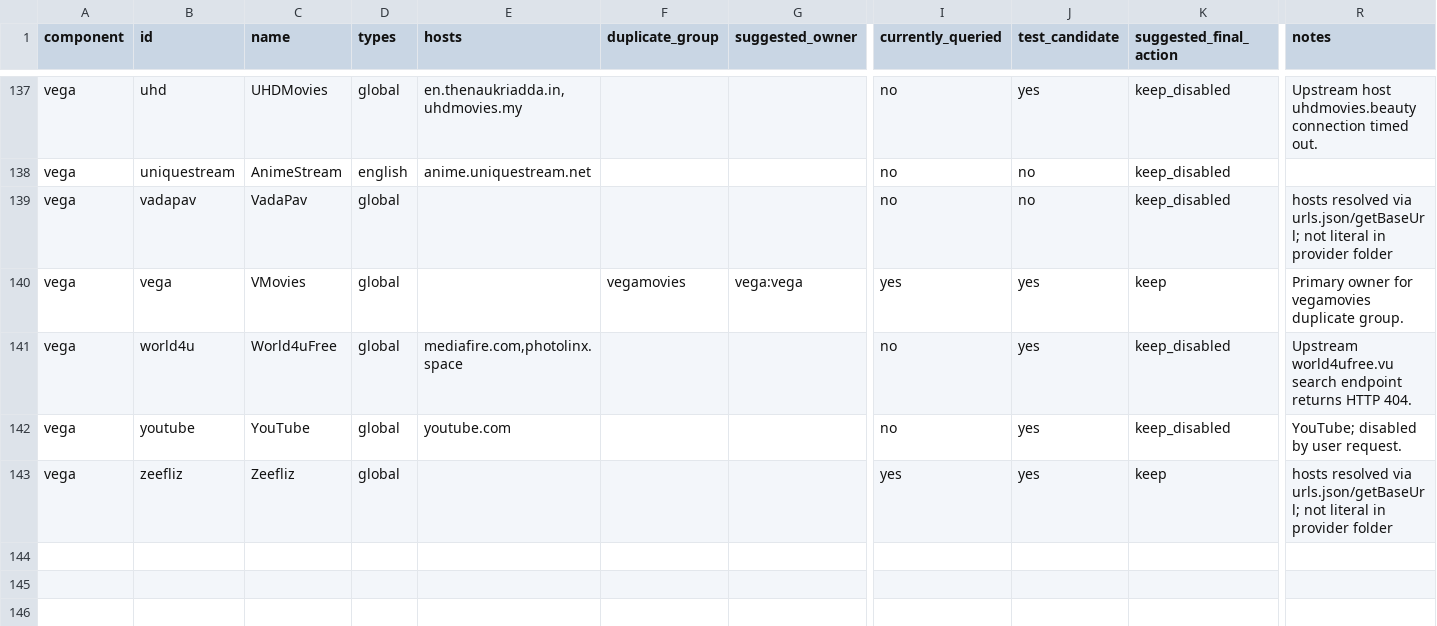
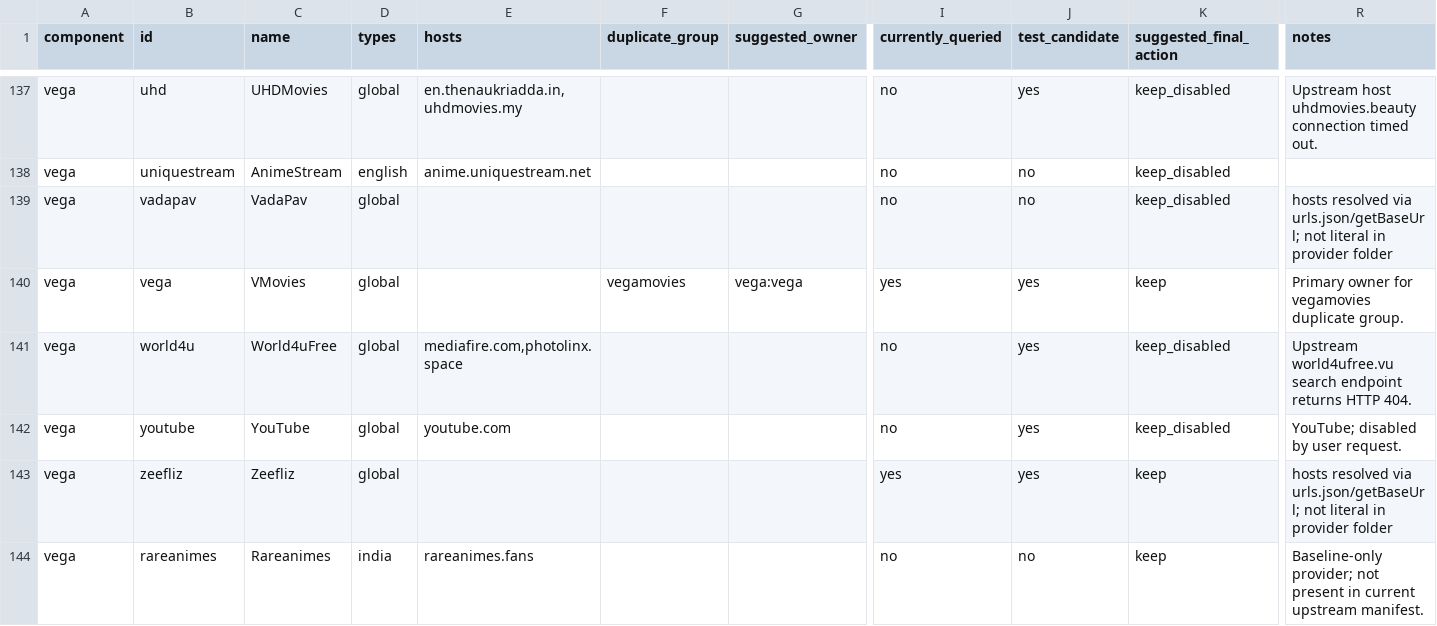
Before and after one commit to Ashishsri2018/unified-streams, a CSV file: config/provider-audit.csv, drawn as a sheet; only a part is shown, gaps mark what is left out; rows hold the shown columns only; the diff names each change by its address in the sheet, - before the commit and + after, or states it on an @@ line.

Commit message:
feat(providers): auto-enable new providers and hard-block bdix

```diff
--- a/config/provider-audit.csv
+++ b/config/provider-audit.csv
+row 144: vega | rareanimes | Rareanimes | india | rareanimes.fans |  |  | no | no | keep | Baseline-only provider; not present in current upstream manifest.
```
Also changed, not shown: 9 other files.
